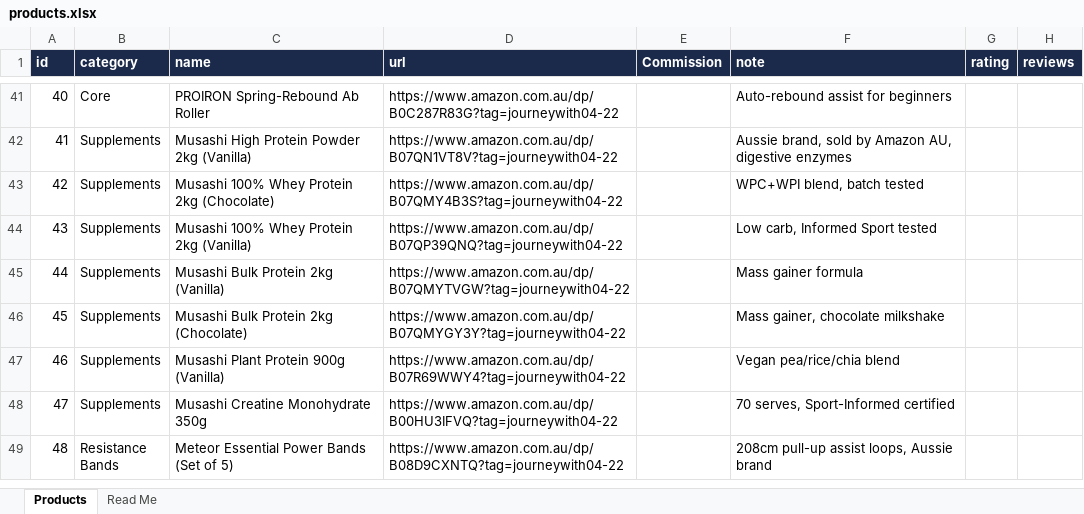
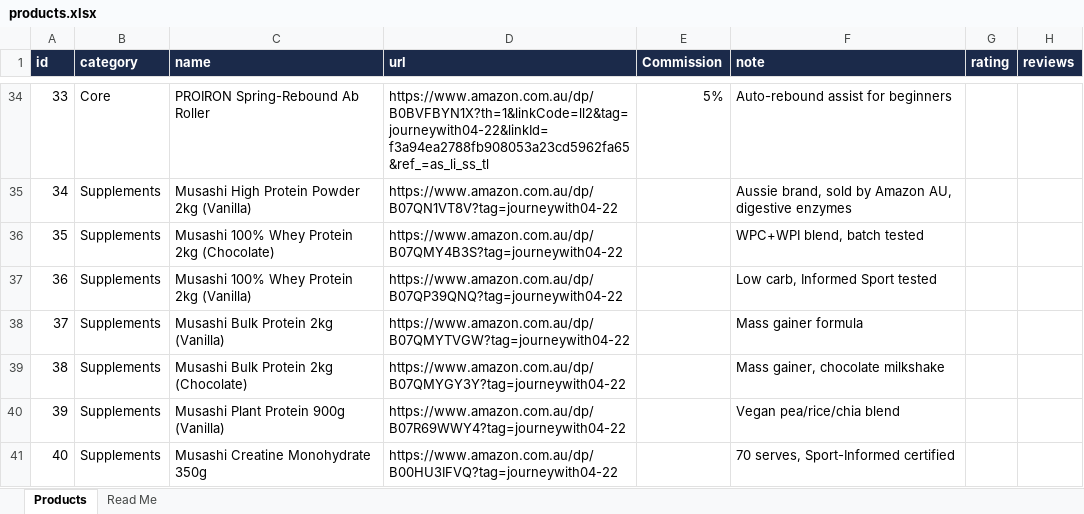
Before and after one commit to Parro95/jws-store, an Excel workbook: products.xlsx, sheet Products, drawn as a sheet; only a part is shown, gaps mark what is left out; the shorter side is filled out with more unchanged rows; values as stored, in another font and other column widths than the file's, no borders; addresses are those after the commit; the diff covers the shown part only; the diff names each change by its address in the sheet, - before the commit and + after, or states it on an @@ line.

```diff
--- a/products.xlsx (sheet Products)
+++ b/products.xlsx (sheet Products)
@@ column A (id) renumbered from row 15 down @@
-D34 (url): https://www.amazon.com.au/dp/B0C287R83G?tag=journeywith04-22
+D34 (url): https://www.amazon.com.au/dp/B0BVFBYN1X?th=1&linkCode=ll2&tag=journeywith04-22&linkId=f3a94ea2788fb908053a23cd5962fa65&ref_=as_li_ss_tl
-E34 (Commission): (empty)
+E34 (Commission): 5%
```
Also changed, not shown: 7 removed rows and 38 edited cells elsewhere in this sheet.
